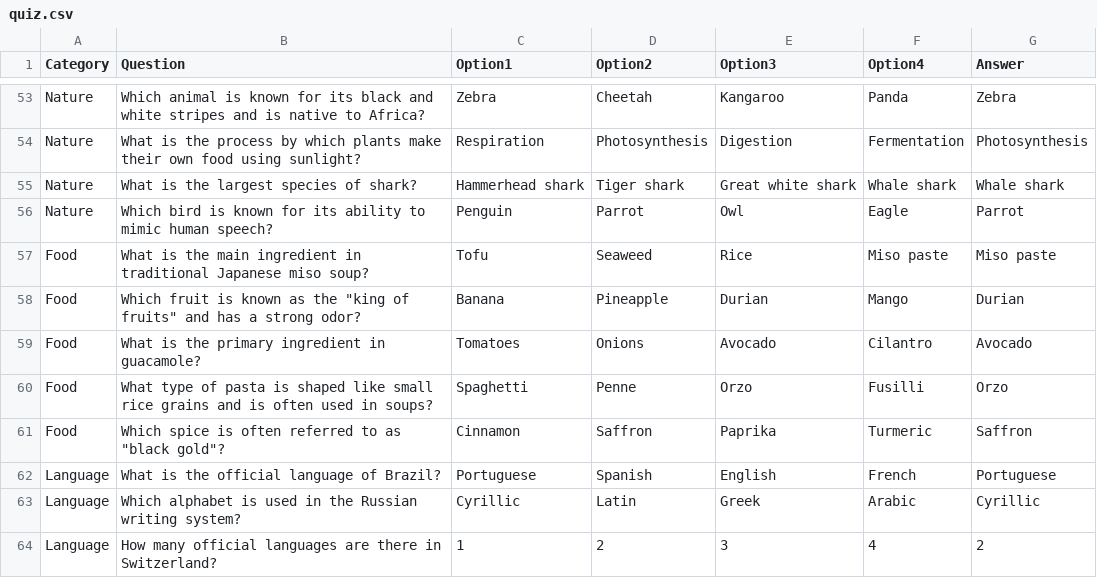
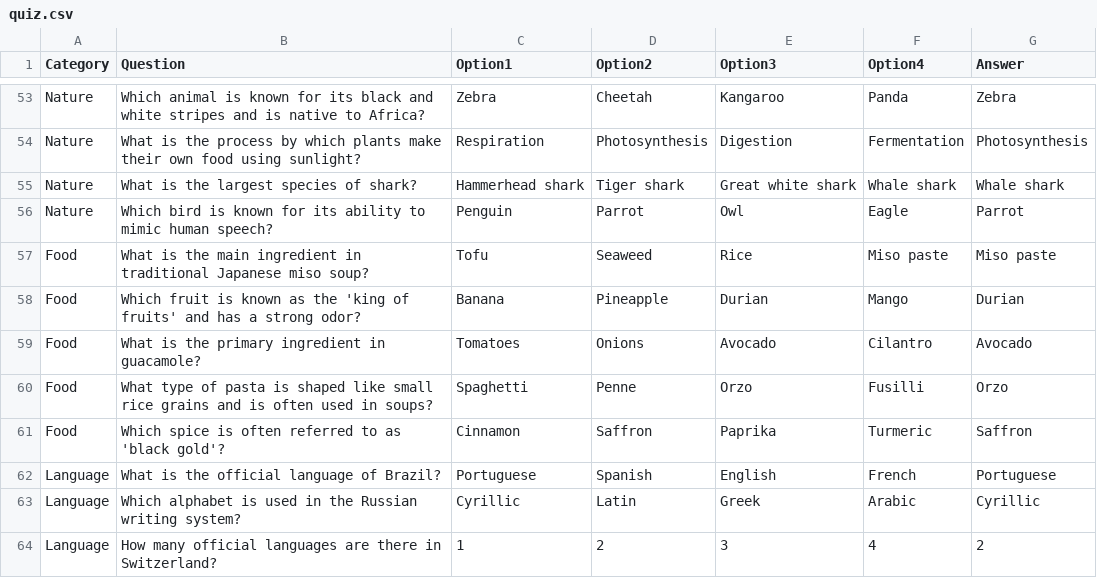
Before and after one commit to dennislee404/Quiz, a CSV file: quiz.csv, drawn as a sheet; only a part is shown, gaps mark what is left out; the diff covers the shown part only; the diff names each change by its address in the sheet, - before the commit and + after, or states it on an @@ line.

```diff
--- a/quiz.csv
+++ b/quiz.csv
-B58 (Question): …as the "king of fruits" and has…
+B58 (Question): …as the 'king of fruits' and has…
-B61 (Question): …to as "black gold"?
+B61 (Question): …to as 'black gold'?
```
Also changed, not shown: 30 edited cells elsewhere in this file, 3 other files.
